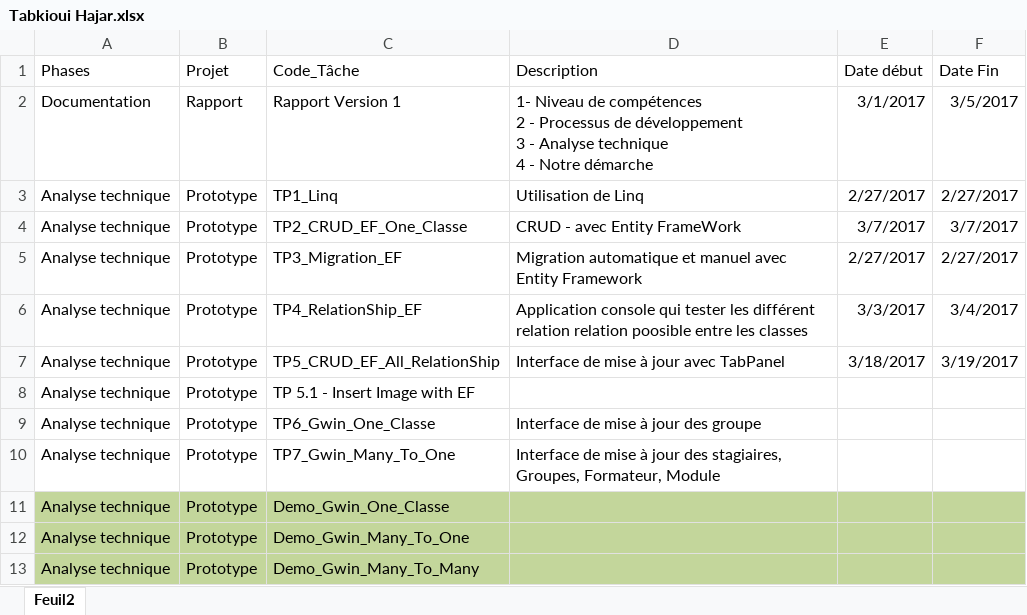
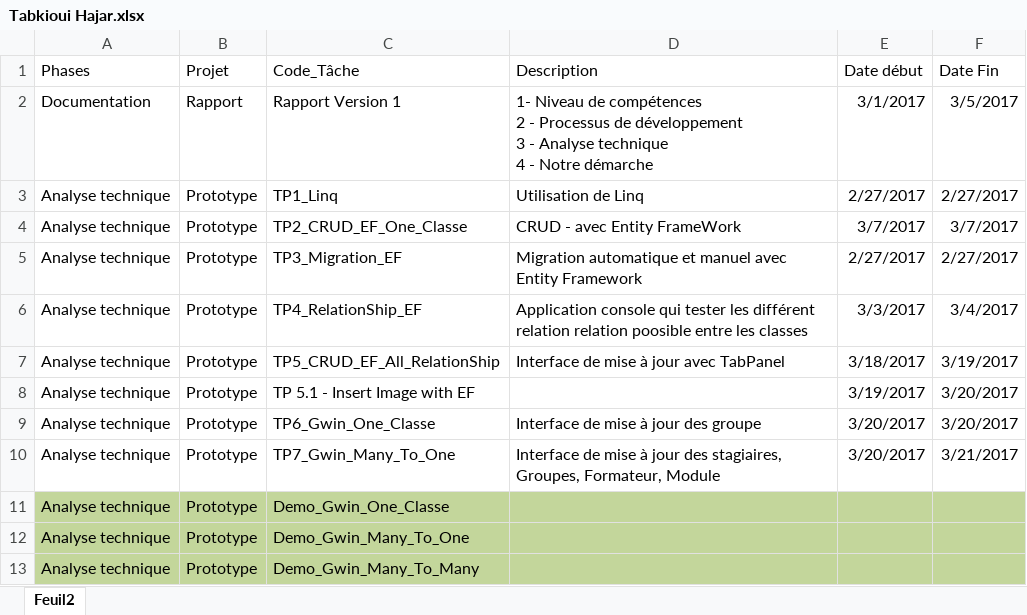
Before and after one commit to Win-to-excel-team-task-manager/Essarraj-Ismontic-team, an Excel workbook: Stagiaires/Tabkioui Hajar.xlsx, sheet Feuil2, drawn as a sheet; only a part is shown; values as stored, in another font and other column widths than the file's, no borders; table styles not drawn; the diff names each change by its address in the sheet, - before the commit and + after, or states it on an @@ line.

```diff
--- a/Stagiaires/Tabkioui Hajar.xlsx (sheet Feuil2)
+++ b/Stagiaires/Tabkioui Hajar.xlsx (sheet Feuil2)
-E8 (Date début): (empty)
+E8 (Date début): 3/19/2017
-F8:F9 (Date Fin): (empty)
+F8:F9 (Date Fin): 3/20/2017
-E9:E10 (Date début): (empty)
+E9:E10 (Date début): 3/20/2017
-F10 (Date Fin): (empty)
+F10 (Date Fin): 3/21/2017
```
Also changed, not shown: Stagiaires/Boujemaa Mariam.xlsx, Stagiaires/Oumaima Driya.xlsx, 6 other files.
